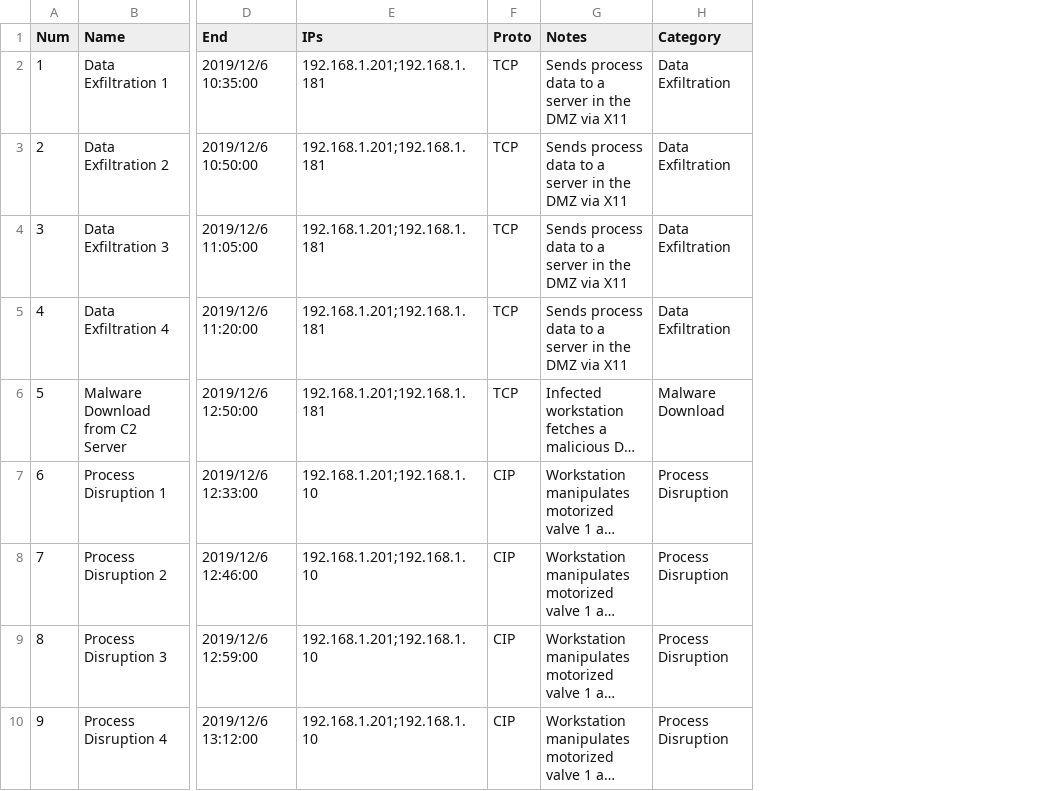
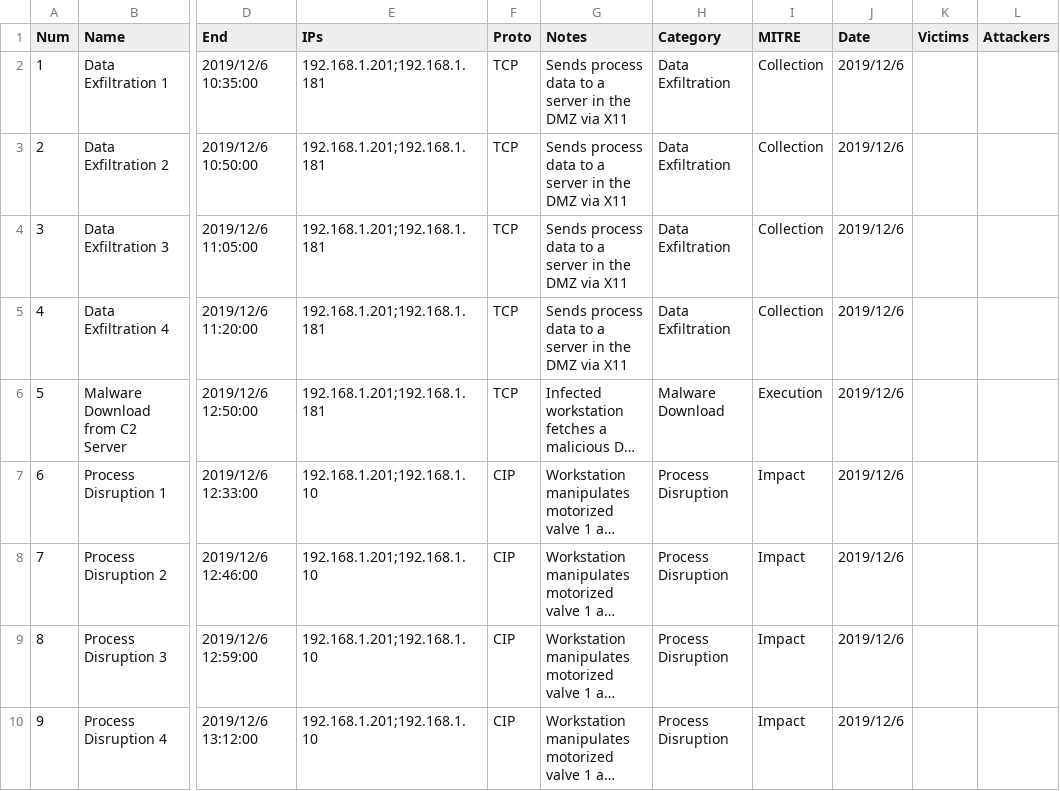
Before and after one commit to dreadl0ck/netcap, a CSV file: label/configs/swat-2019-attacks.csv, drawn as a sheet; only a part is shown, gaps mark what is left out; long unchanged cells end in …; the diff names each change by its address in the sheet, - before the commit and + after, or states it on an @@ line.

Commit message:
add tests for label parsing

```diff
--- a/label/configs/swat-2019-attacks.csv
+++ b/label/configs/swat-2019-attacks.csv
+column I (MITRE), rows 2-10: Collection | Collection | Collection | Collection | Execution | Impact | Impact | Impact | Impact
+column J (Date), rows 2-10: all 2019/12/6
+column K (Victims), empty
+column L (Attackers), empty
```
Also changed, not shown: 2 other files.
